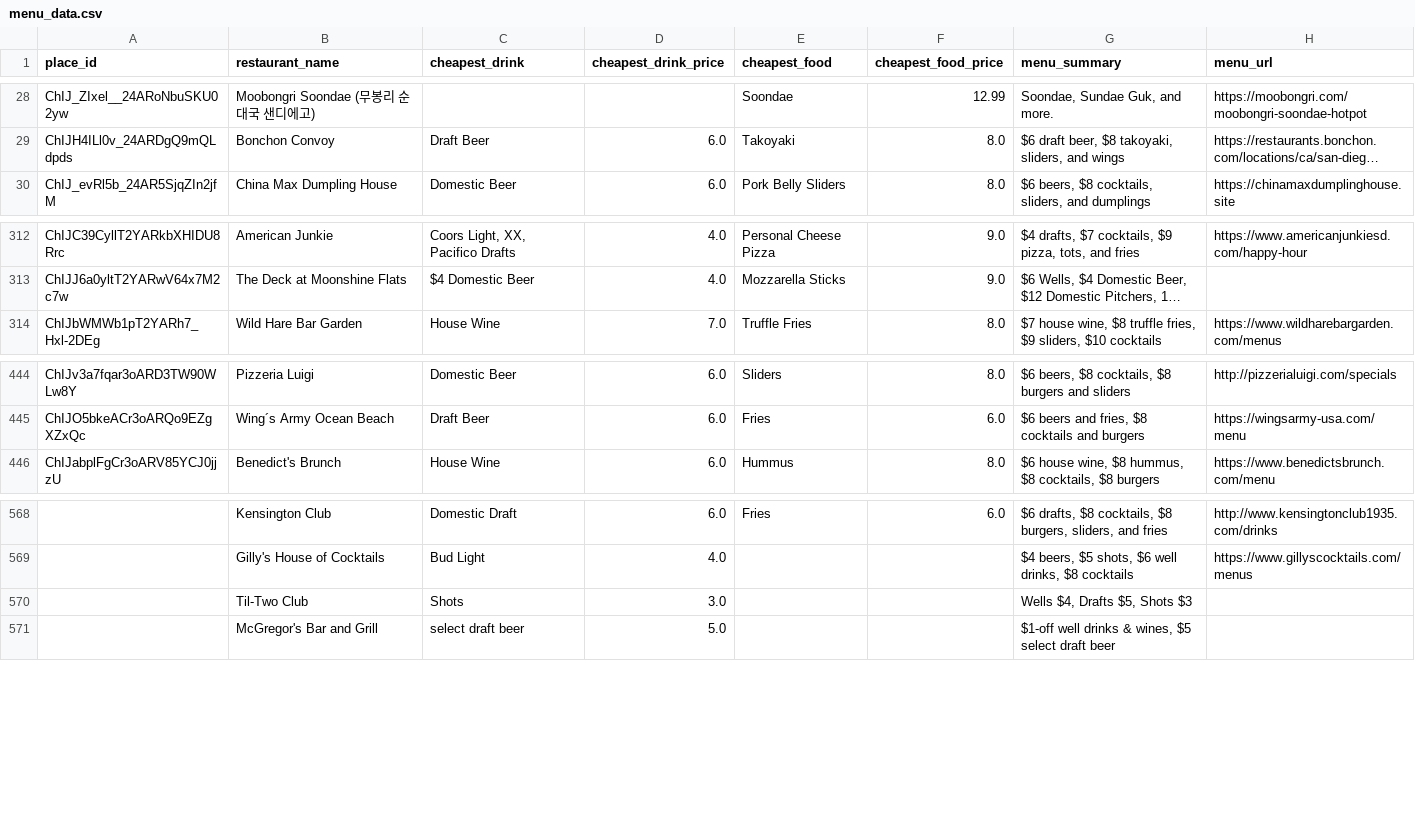
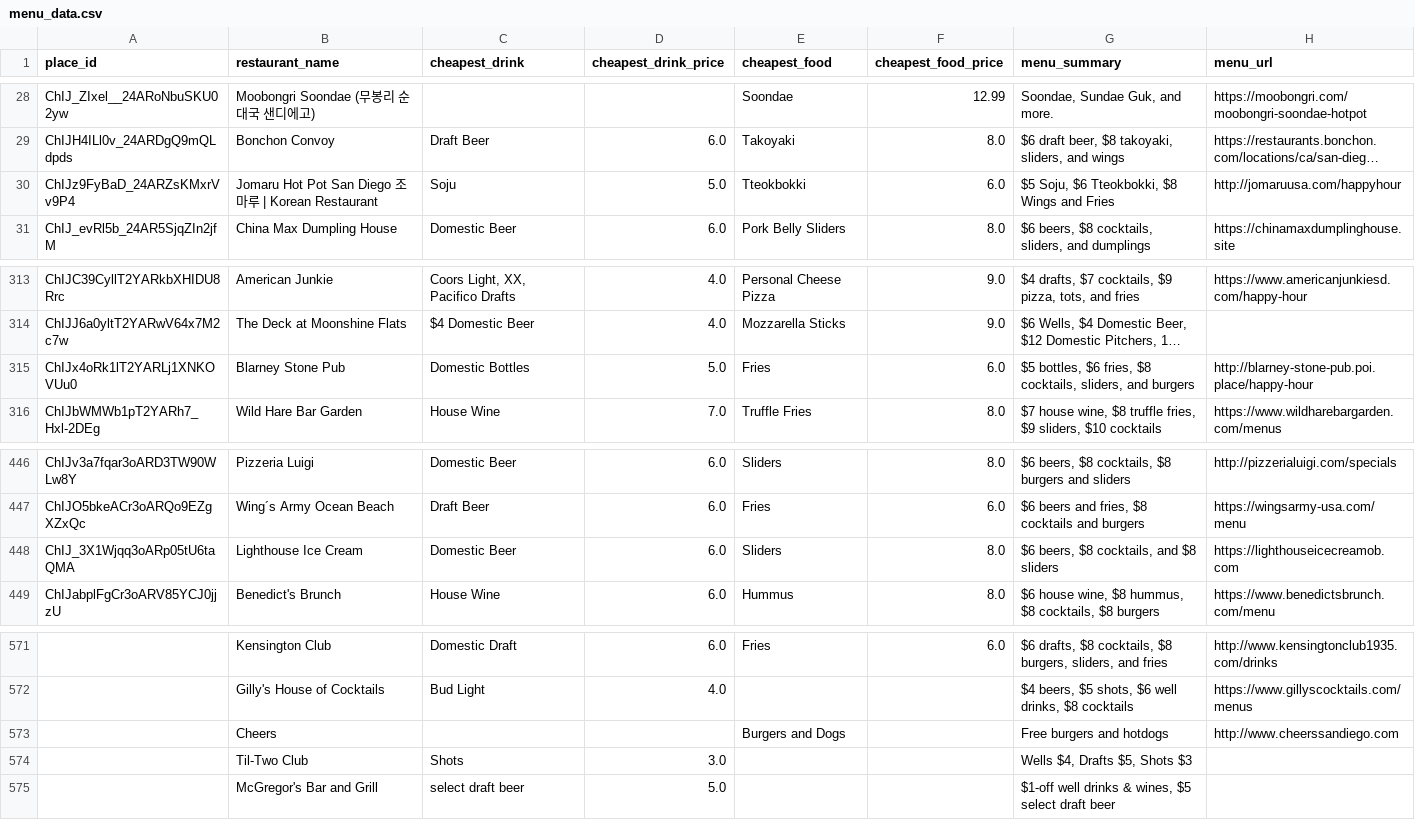
Before and after one commit to ruslanosipov/sandiegohours, a CSV file: public/menu_data.csv, drawn as a sheet; only a part is shown, gaps mark what is left out; long unchanged cells end in …; the diff names each change by its address in the sheet, - before the commit and + after, or states it on an @@ line.

```diff
--- a/public/menu_data.csv
+++ b/public/menu_data.csv
+row 30: ChIJz9FyBaD_24ARZsKMxrVv9P4 | Jomaru Hot Pot San Diego 조마루 | Korean Restaurant | Soju | 5.0 | Tteokbokki | 6.0 | $5 Soju, $6 Tteokbokki, $8 Wings and Fries | http://jomaruusa.com/happyhour
+row 315: ChIJx4oRk1lT2YARLj1XNKOVUu0 | Blarney Stone Pub | Domestic Bottles | 5.0 | Fries | 6.0 | $5 bottles, $6 fries, $8 cocktails, sliders, and burgers | http://blarney-stone-pub.poi.place/happy-hour
+row 448: ChIJ_3X1Wjqq3oARp05tU6taQMA | Lighthouse Ice Cream | Domestic Beer | 6.0 | Sliders | 8.0 | $6 beers, $8 cocktails, and $8 sliders | https://lighthouseicecreamob.com
+row 573:  | Cheers |  |  | Burgers and Dogs |  | Free burgers and hotdogs | http://www.cheerssandiego.com
```
Also changed, not shown: public/happy_hours.csv.
